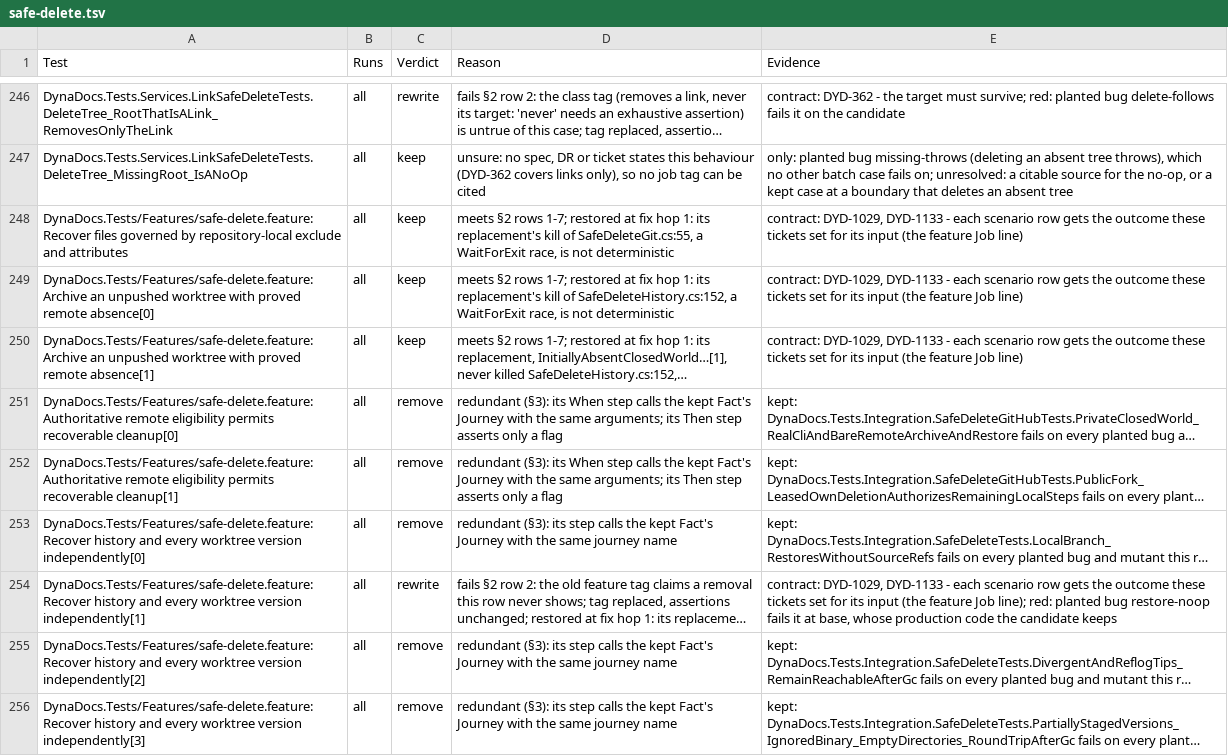
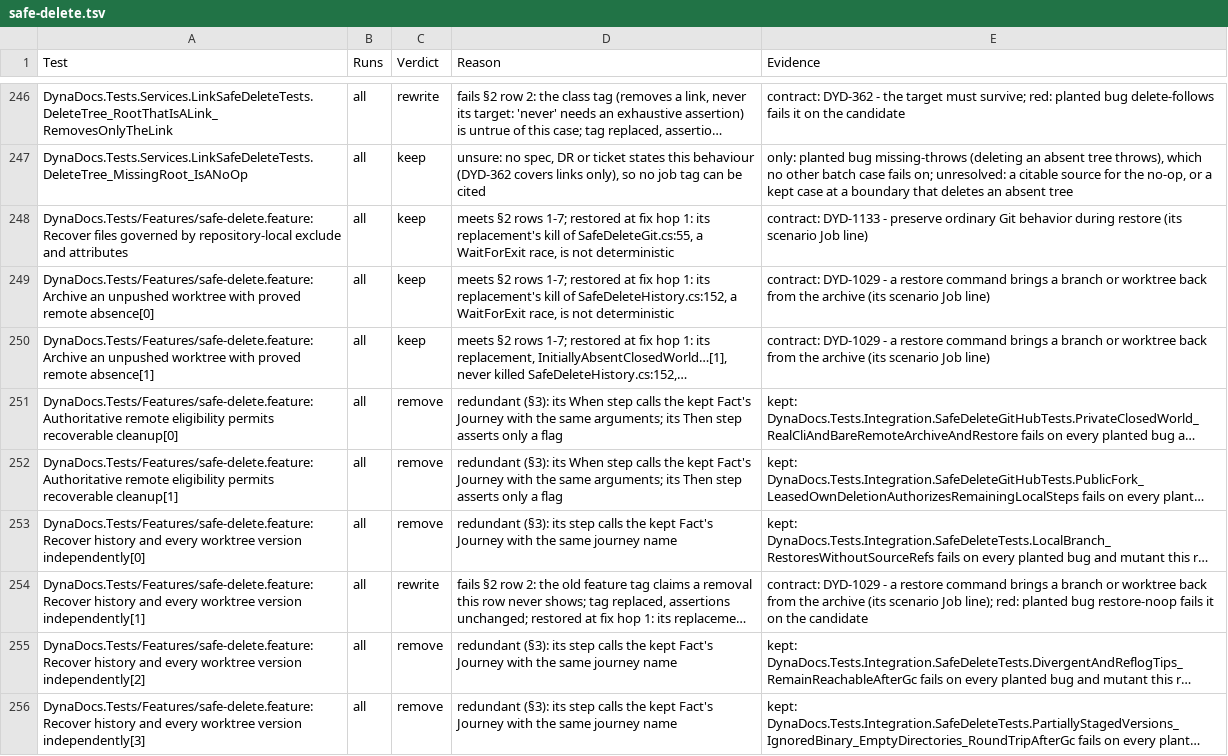
Before and after one commit to BalazsOrg/dydo, a TSV file: dydo/project/reviews/dyd-1520-test-audit/safe-delete.tsv, drawn as a sheet; only a part is shown, gaps mark what is left out; long unchanged cells end in …; the diff covers the shown part only; the diff names each change by its address in the sheet, - before the commit and + after, or states it on an @@ line.

```diff
--- a/dydo/project/reviews/dyd-1520-test-audit/safe-delete.tsv
+++ b/dydo/project/reviews/dyd-1520-test-audit/safe-delete.tsv
-E248 (Evidence): contract: DYD-1029, DYD-1133 - each scenario row gets the outcome these tickets set for its input (the feature Job line)
+E248 (Evidence): contract: DYD-1133 - preserve ordinary Git behavior during restore (its scenario Job line)
-E249:E250 (Evidence): contract: DYD-1029, DYD-1133 - each scenario row gets the outcome these tickets set for its input (the feature Job line)
+E249:E250 (Evidence): contract: DYD-1029 - a restore command brings a branch or worktree back from the archive (its scenario Job line)
-E254 (Evidence): contract: DYD-1029, DYD-1133 - each scenario row gets the outcome these tickets set for its input (the feature Job line); red: planted bug restore-noop fails it at base, whose production code the candidate keeps
+E254 (Evidence): contract: DYD-1029 - a restore command brings a branch or worktree back from the archive (its scenario Job line); red: planted bug restore-noop fails it on the candidate
```
Also changed, not shown: 152 edited cells elsewhere in this file, 6 other files.
